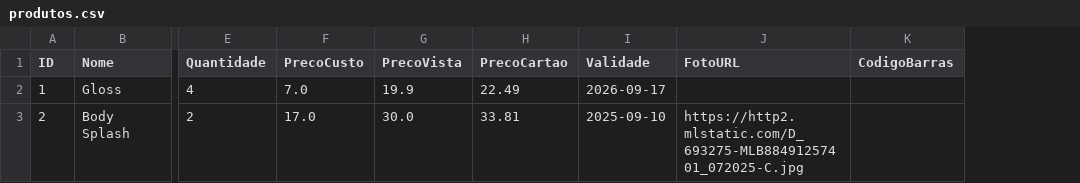
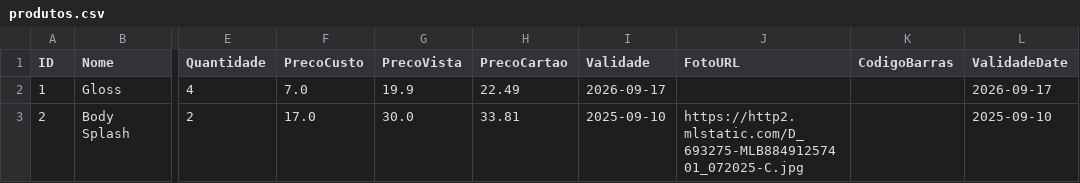
Before and after one commit to ribeiromendes5014-design/minha-loja, a CSV file: produtos.csv, drawn as a sheet; only a part is shown, gaps mark what is left out; the diff names each change by its address in the sheet, - before the commit and + after, or states it on an @@ line.

Commit message:
Atualizando produtos

```diff
--- a/produtos.csv
+++ b/produtos.csv
+column L (ValidadeDate), rows 2-3: 2026-09-17 | 2025-09-10
```
